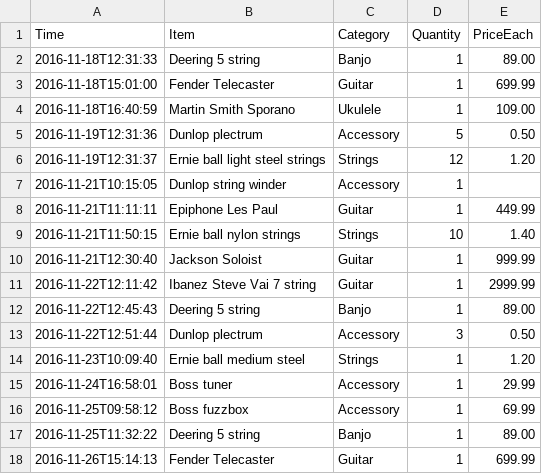
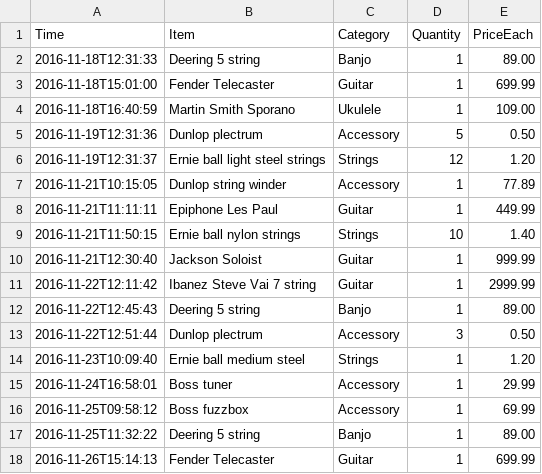
Before and after one commit to energizedwork/guitar-shop-pairing-test, a CSV file: src/main/resources/sales.csv, drawn as a sheet.

```diff
--- a/src/main/resources/sales.csv
+++ b/src/main/resources/sales.csv
@@ -6,3 +6,3 @@ Time,Item,Category,Quantity,PriceEach
 2016-11-19T12:31:37,Ernie ball light steel strings,Strings,12,1.20
-2016-11-21T10:15:05,Dunlop string winder,Accessory,1,
+2016-11-21T10:15:05,Dunlop string winder,Accessory,1,77.89
 2016-11-21T11:11:11,Epiphone Les Paul,Guitar,1,449.99
```
Also changed, not shown: 13 other files.
